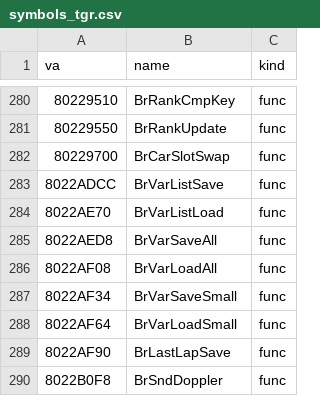
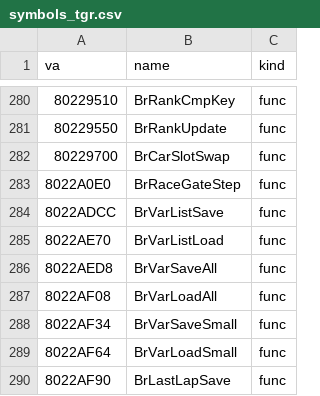
Before and after one commit to Link4Electronics/brally, a CSV file: n64/config/symbols_tgr.csv, drawn as a sheet; only a part is shown, gaps mark what is left out; the shorter side is filled out with more unchanged rows.

Commit message:
n64: BrRaceGateStep (0x8022A0E0) transcribed from the PC twin, T2 at 631 -- one entity's gate and lap bookkeeping: gates crossed backwards and forwards, laps, best-lap and course records, the finish and its place, the arcade checkpoint time and gap messages

```diff
--- a/n64/config/symbols_tgr.csv
+++ b/n64/config/symbols_tgr.csv
@@ -282,2 +282,3 @@ va,name,kind
 80229700,BrCarSlotSwap,func
+8022A0E0,BrRaceGateStep,func
 8022ADCC,BrVarListSave,func
```
Also changed, not shown: 1 other file.
